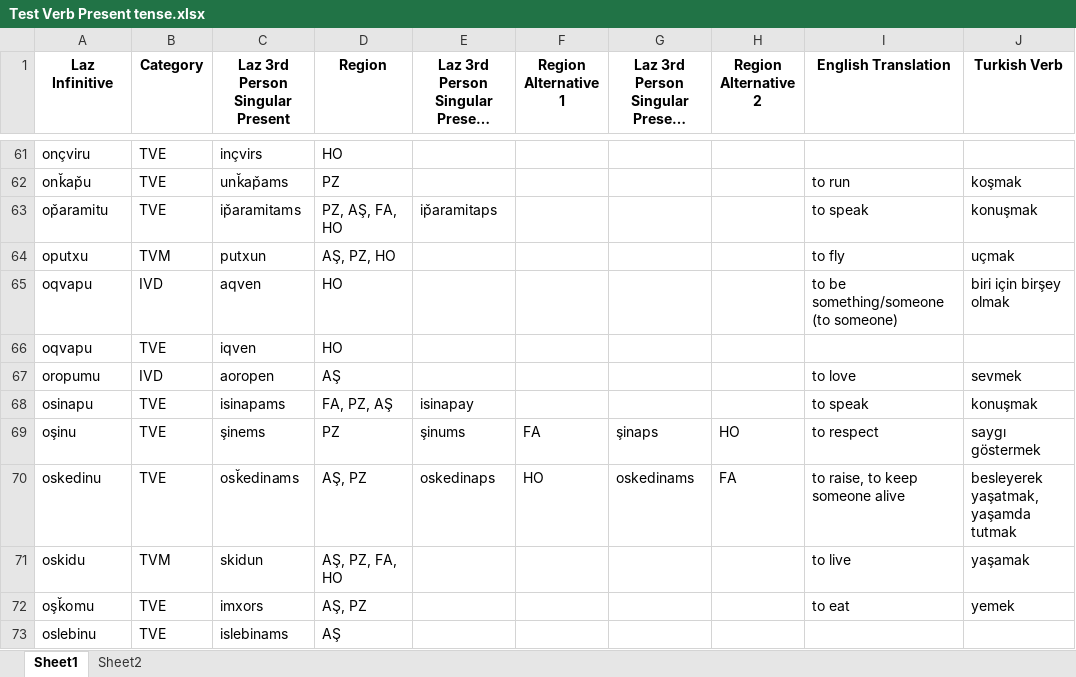
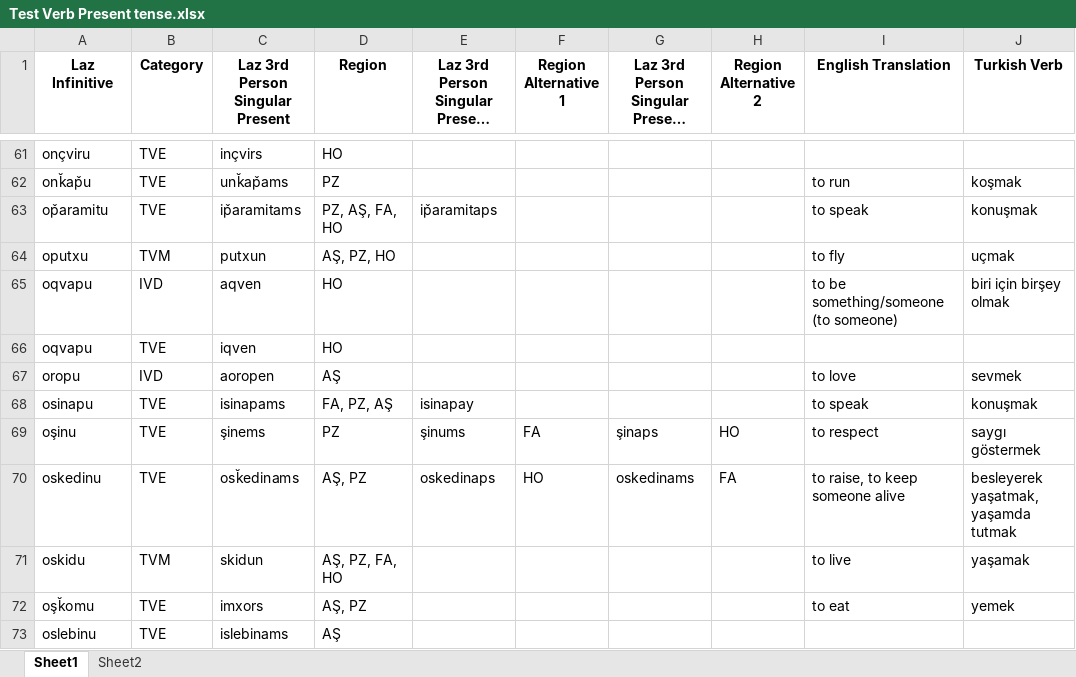
Before and after one commit to okandale/Lazverbcon, an Excel workbook: laz_verb_conjugator/notebooks/data/Test Verb Present tense.xlsx, sheet Sheet1, drawn as a sheet; only a part is shown, gaps mark what is left out; long unchanged cells end in …; values as stored, in another font and other column widths than the file's, no borders; conditional formats not drawn; the diff names each change by its address in the sheet, - before the commit and + after, or states it on an @@ line.

Commit message:
fixed ivd verbs ending in 'rs', fixed doguru conjugations.

```diff
--- a/laz_verb_conjugator/notebooks/data/Test Verb Present tense.xlsx (sheet Sheet1)
+++ b/laz_verb_conjugator/notebooks/data/Test Verb Present tense.xlsx (sheet Sheet1)
-A67 (Laz Infinitive): oropumu
+A67 (Laz Infinitive): oropu
```
Also changed, not shown: 5 other files.
